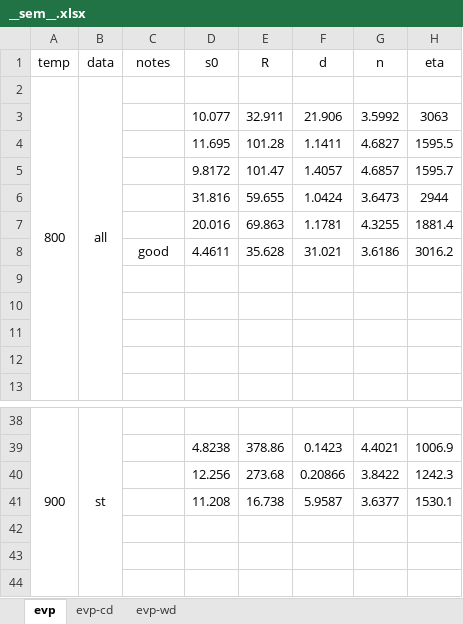
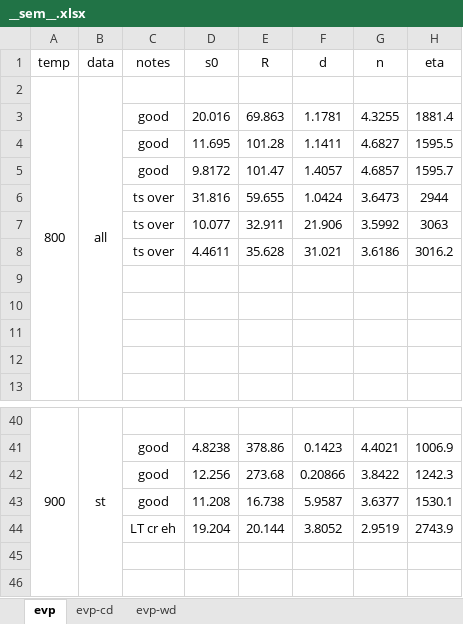
Before and after one commit to ACME-MG/moga_neml, an Excel workbook: scripts/__other__/__sem__.xlsx, sheet evp, drawn as a sheet; only a part is shown, gaps mark what is left out; values as stored, in another font and other column widths than the file's, no borders; removed rows and columns are numbered as before the commit, all else as after; the diff covers the shown part only; the diff names each change by its address in the sheet, - before the commit and + after, or states it on an @@ line.

```diff
--- a/scripts/__other__/__sem__.xlsx (sheet evp)
+++ b/scripts/__other__/__sem__.xlsx (sheet evp)
-row 3:  |  |  | 10.077 | 32.911 | 21.906 | 3.5992 | 3063
+row 3:  |  | good | 20.016 | 69.863 | 1.1781 | 4.3255 | 1881.4
-C4:C5 (notes): (empty)
+C4:C5 (notes): good
-C6 (notes): (empty)
+C6 (notes): ts over
-row 7:  |  |  | 20.016 | 69.863 | 1.1781 | 4.3255 | 1881.4
+row 7:  |  | ts over | 10.077 | 32.911 | 21.906 | 3.5992 | 3063
-C8 (notes): good
+C8 (notes): ts over
-C41:C43 (notes): (empty)
+C41:C43 (notes): good
-row 44: (empty)
+row 44:  |  | LT cr eh | 19.204 | 20.144 | 3.8052 | 2.9519 | 2743.9
```
Also changed, not shown: 14 added rows, 12 removed rows, 1 moved row, 8 edited cells and merged cells elsewhere in this sheet, 9 other files.
